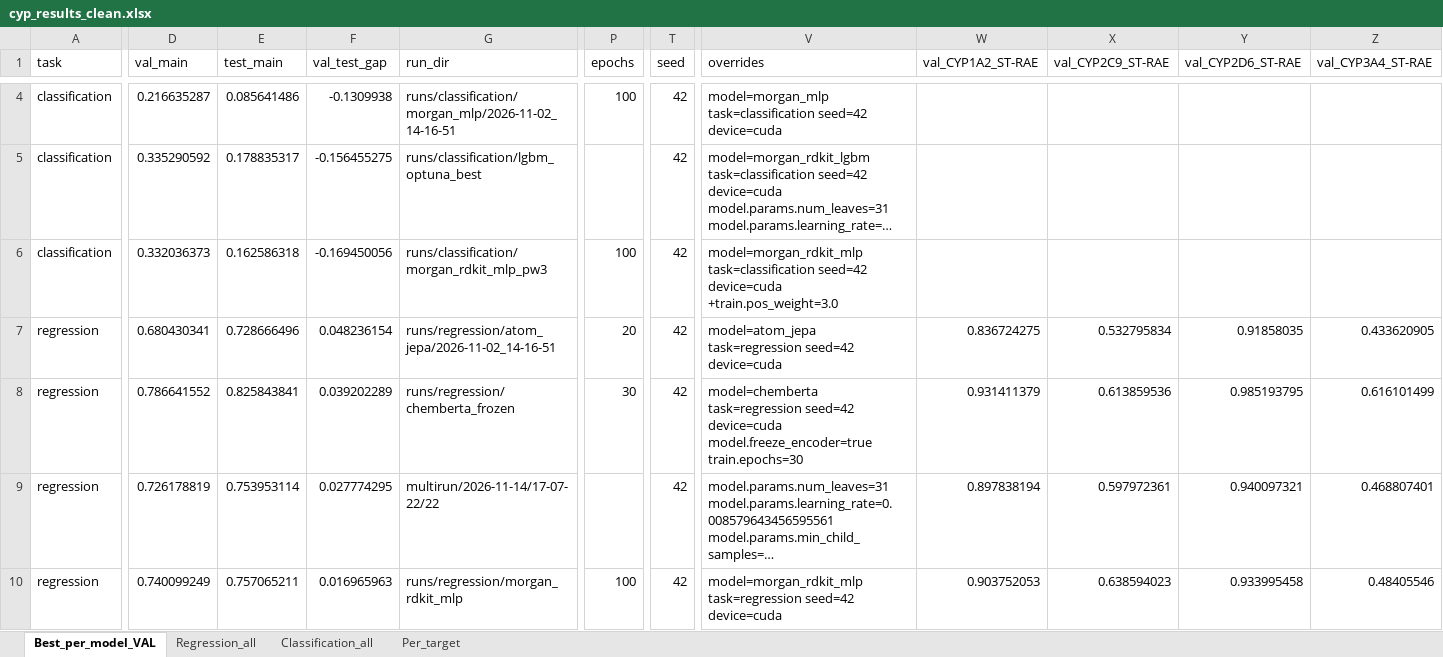
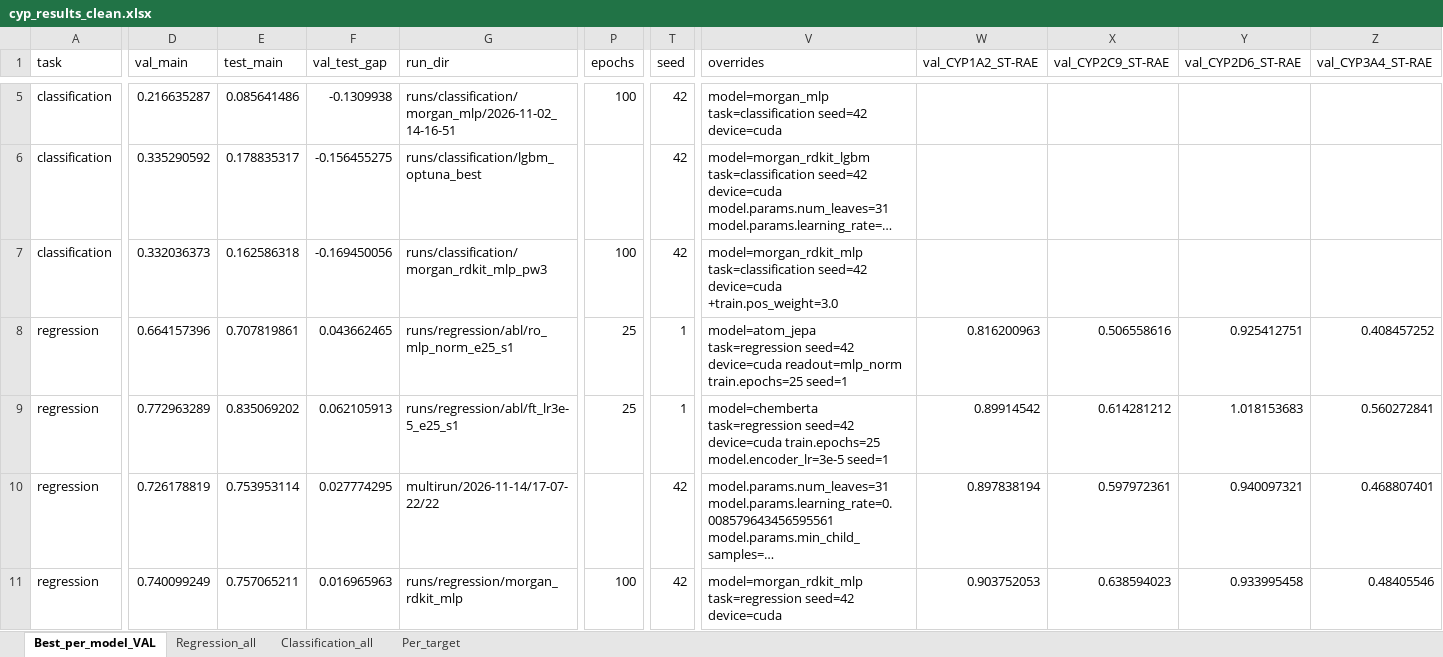
Before and after one commit to vvchrsk/group16-cyp-project, an Excel workbook: outputs/cyp_results_clean.xlsx, sheet Best_per_model_VAL, drawn as a sheet; only a part is shown, gaps mark what is left out; long unchanged cells end in …; values as stored, in another font and other column widths than the file's, no borders; addresses are those after the commit; the diff covers the shown part only; the diff names each change by its address in the sheet, - before the commit and + after, or states it on an @@ line.

```diff
--- a/outputs/cyp_results_clean.xlsx (sheet Best_per_model_VAL)
+++ b/outputs/cyp_results_clean.xlsx (sheet Best_per_model_VAL)
-D8 (val_main): 0.680430341
+D8 (val_main): 0.664157396
-E8 (test_main): 0.728666496
+E8 (test_main): 0.707819861
-F8 (val_test_gap): 0.048236154
+F8 (val_test_gap): 0.043662465
-G8 (run_dir): runs/regression/atom_jepa/2026-11-02_14-16-51
+G8 (run_dir): runs/regression/abl/ro_mlp_norm_e25_s1
-P8 (epochs): 20
+P8 (epochs): 25
-T8:T9 (seed): 42
+T8:T9 (seed): 1
-V8 (overrides): …seed=42 device=cuda
+V8 (overrides): …seed=42 device=cuda readout=mlp_norm train.epochs=25 seed=1
-W8 (val_CYP1A2_ST-RAE): 0.836724275
+W8 (val_CYP1A2_ST-RAE): 0.816200963
-X8 (val_CYP2C9_ST-RAE): 0.532795834
+X8 (val_CYP2C9_ST-RAE): 0.506558616
-Y8 (val_CYP2D6_ST-RAE): 0.91858035
+Y8 (val_CYP2D6_ST-RAE): 0.925412751
-Z8 (val_CYP3A4_ST-RAE): 0.433620905
+Z8 (val_CYP3A4_ST-RAE): 0.408457252
-D9 (val_main): 0.786641552
+D9 (val_main): 0.772963289
-E9 (test_main): 0.825843841
+E9 (test_main): 0.835069202
-F9 (val_test_gap): 0.039202289
+F9 (val_test_gap): 0.062105913
-G9 (run_dir): runs/regression/chemberta_frozen
+G9 (run_dir): runs/regression/abl/ft_lr3e-5_e25_s1
-P9 (epochs): 30
+P9 (epochs): 25
-V9 (overrides): …seed=42 device=cuda model.freeze_encoder=true train.epochs=30
+V9 (overrides): …seed=42 device=cuda train.epochs=25 model.encoder_lr=3e-5 seed=1
-W9 (val_CYP1A2_ST-RAE): 0.931411379
+W9 (val_CYP1A2_ST-RAE): 0.89914542
-X9 (val_CYP2C9_ST-RAE): 0.613859536
+X9 (val_CYP2C9_ST-RAE): 0.614281212
-Y9 (val_CYP2D6_ST-RAE): 0.985193795
+Y9 (val_CYP2D6_ST-RAE): 1.018153683
-Z9 (val_CYP3A4_ST-RAE): 0.616101499
+Z9 (val_CYP3A4_ST-RAE): 0.560272841
```
Also changed, not shown: 1 added row, 40 edited cells and cell formats elsewhere in this sheet, sheet Per_target, sheet Regression_all, sheet Classification_all, 1 other file.
